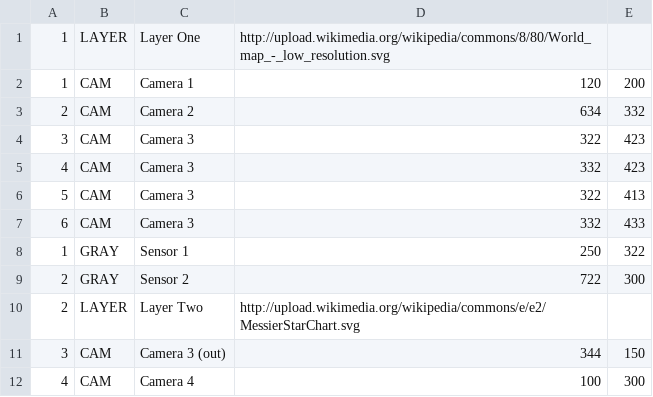
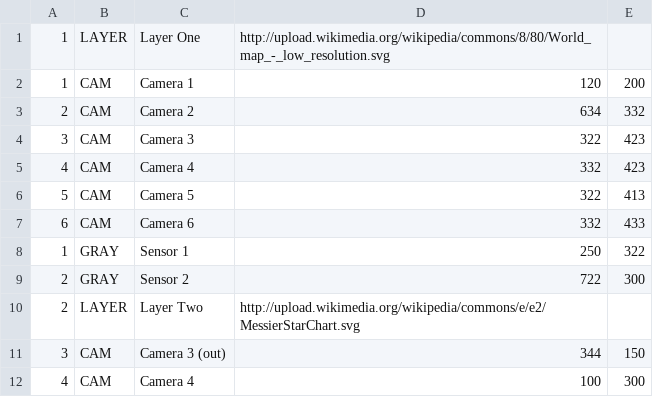
Before and after one commit to insonifi/iq-webnode, a CSV file: iq-map/map.csv, drawn as a sheet.

Commit message:
Update example map config to test overlapping

```diff
--- a/iq-map/map.csv
+++ b/iq-map/map.csv
@@ -4,5 +4,5 @@
 3,CAM,Camera 3,322,423
-4,CAM,Camera 3,332,423
-5,CAM,Camera 3,322,413
-6,CAM,Camera 3,332,433
+4,CAM,Camera 4,332,423
+5,CAM,Camera 5,322,413
+6,CAM,Camera 6,332,433
 1,GRAY,Sensor 1,250,322
```
